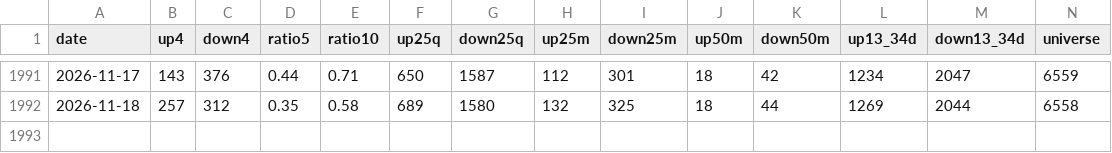
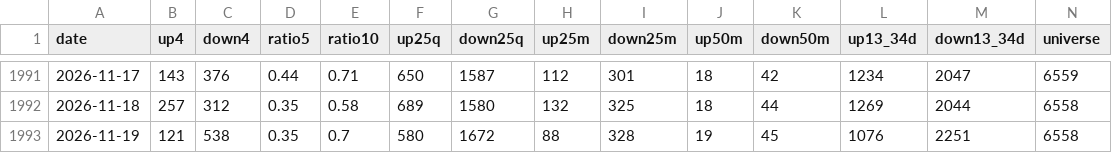
Before and after one commit to TheMrTBO/market-monitor, a CSV file: stockbee_market_monitor.csv, drawn as a sheet; only a part is shown, gaps mark what is left out; rows hold the shown columns only; the diff names each change by its address in the sheet, - before the commit and + after, or states it on an @@ line.

```diff
--- a/stockbee_market_monitor.csv
+++ b/stockbee_market_monitor.csv
+row 1993: 2026-11-19 | 121 | 538 | 0.35 | 0.7 | 580 | 1672 | 88 | 328 | 19 | 45 | 1076 | 2251 | 6558
```
Also changed, not shown: 5 other files.
